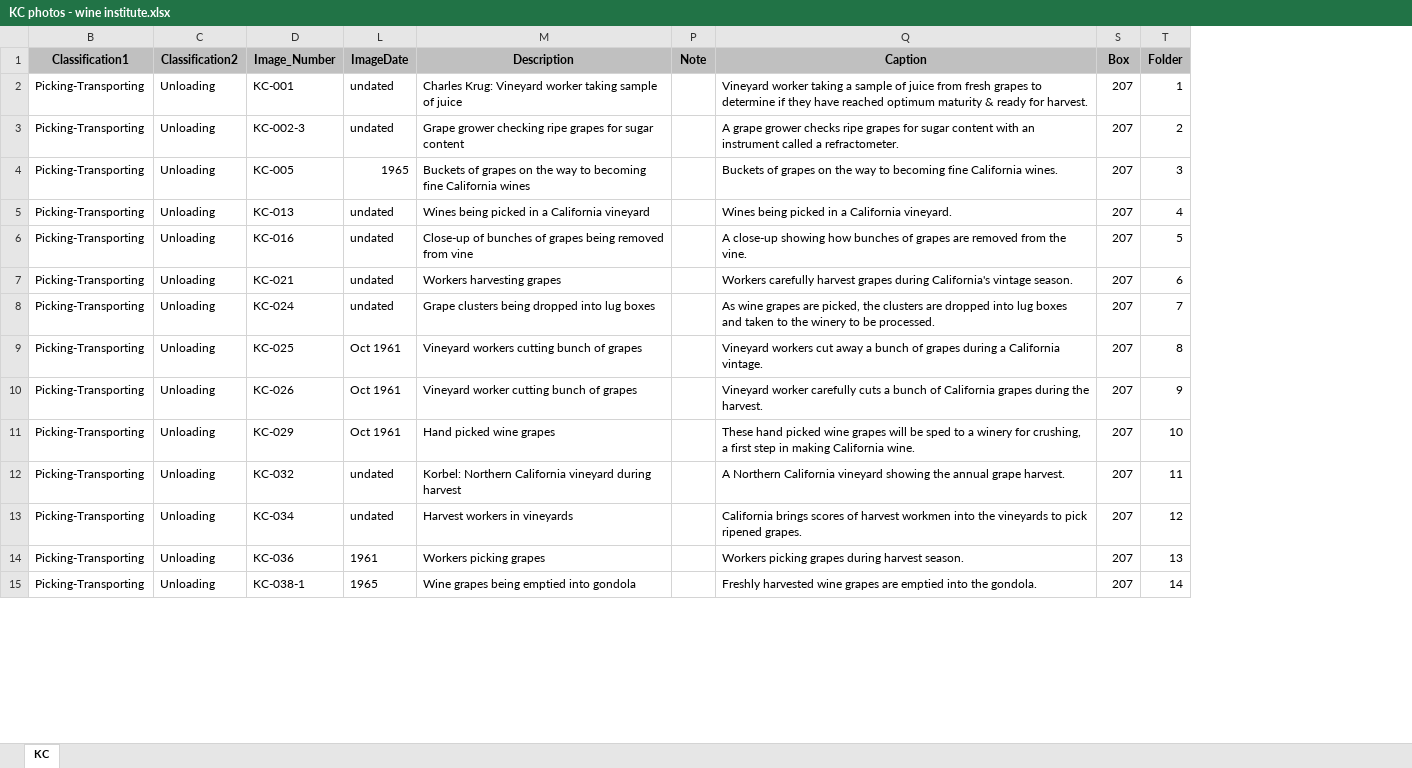
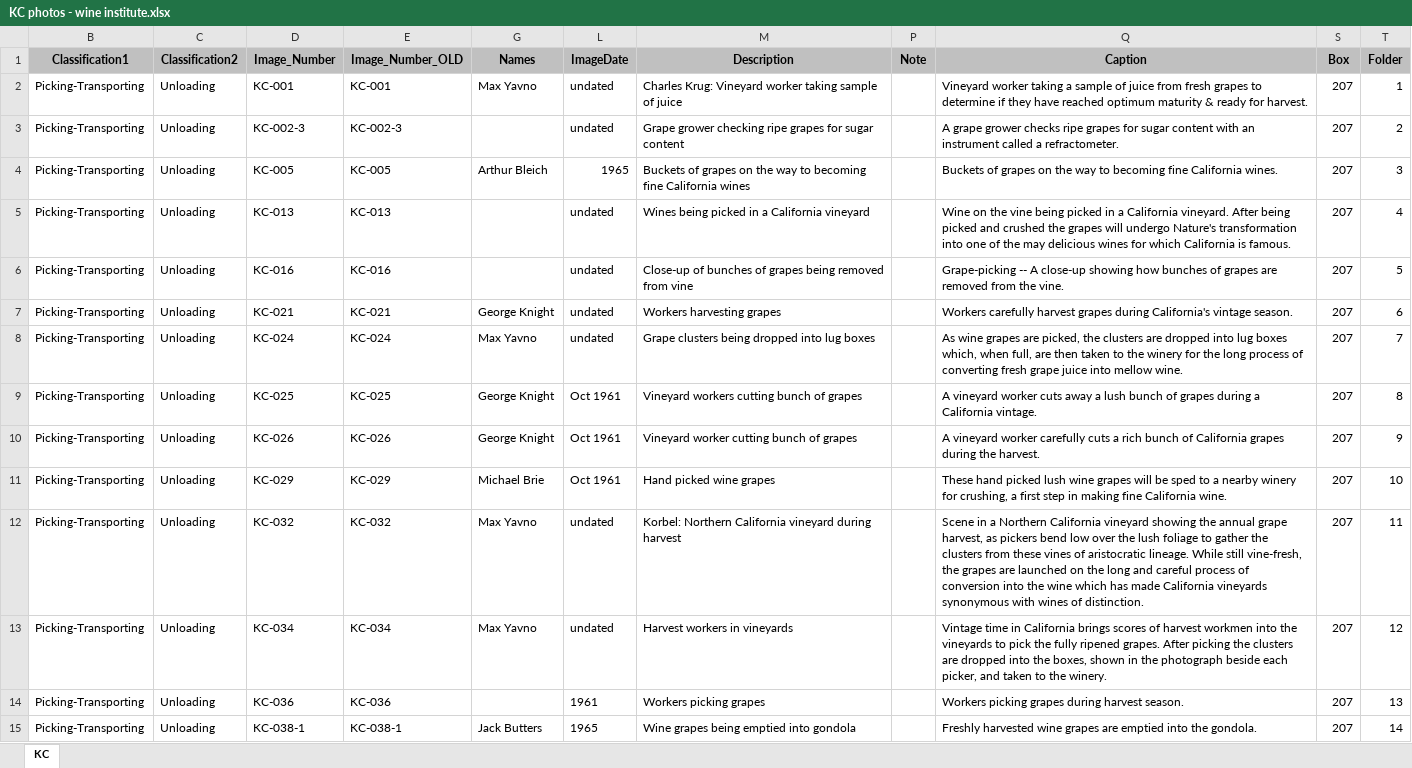
Before and after one commit to lizcphillips/UCD-WineInstitute, an Excel workbook: Photos/Review/KC photos - wine institute.xlsx, sheet KC, drawn as a sheet; only a part is shown; values as stored, in another font and other column widths than the file's, no borders; charts and pictures not drawn; the diff covers the shown part only; the diff names each change by its address in the sheet, - before the commit and + after, or states it on an @@ line.

Commit message:
Checked and corrected

```diff
--- a/Photos/Review/KC photos - wine institute.xlsx (sheet KC)
+++ b/Photos/Review/KC photos - wine institute.xlsx (sheet KC)
@@ column E (Image_Number_OLD) unhidden, rows 2-15: KC-001 | KC-002-3 | KC-005 | KC-013 | KC-016 | KC-021 | KC-024 | KC-025 | KC-026 | KC-029 | KC-032 | KC-034 | KC-036 | KC-038-1 @@
@@ column G (Names) unhidden, rows 2-15: Max Yavno |  | Arthur Bleich |  |  | George Knight | Max Yavno | George Knight | George Knight | Michael Brie | Max Yavno | Max Yavno |  | Jack Butters @@
-Q5 (Caption): Wines being picked in a California vineyard.
+Q5 (Caption): Wine on the vine being picked in a California vineyard. After being picked and crushed the grapes will undergo Nature's transformation into one of the may delicious wines for which California is famous.
-Q6 (Caption): A close-up…
+Q6 (Caption): Grape-picking -- A close-up…
-Q8 (Caption): …lug boxes and taken to the winery to be processed.
+Q8 (Caption): …lug boxes which, when full, are then taken to the winery for the long process of converting fresh grape juice into mellow wine.
-Q9 (Caption): Vineyard workers cut away a bunch of…
+Q9 (Caption): A vineyard worker cuts away a lush bunch of…
-Q10 (Caption): Vineyard worker carefully cuts a bunch of…
+Q10 (Caption): A vineyard worker carefully cuts a rich bunch of…
-Q11 (Caption): …hand picked wine grapes will be sped to a winery for crushing, a first step in making California wine.
+Q11 (Caption): …hand picked lush wine grapes will be sped to a nearby winery for crushing, a first step in making fine California wine.
-Q12 (Caption): A Northern California vineyard showing the annual grape harvest.
+Q12 (Caption): Scene in a Northern California vineyard showing the annual grape harvest, as pickers bend low over the lush foliage to gather the clusters from these vines of aristocratic lineage. While still vine-fresh, the grapes are launched on the long and careful process of conversion into the wine which has made California vineyards synonymous with wines of distinction.
-Q13 (Caption): California brings scores of harvest workmen into the vineyards to pick ripened grapes.
+Q13 (Caption): Vintage time in California brings scores of harvest workmen into the vineyards to pick the fully ripened grapes. After picking the clusters are dropped into the boxes, shown in the photograph beside each picker, and taken to the winery.
```
Also changed, not shown: 12 edited cells elsewhere in this sheet, hidden cells, charts or pictures.
